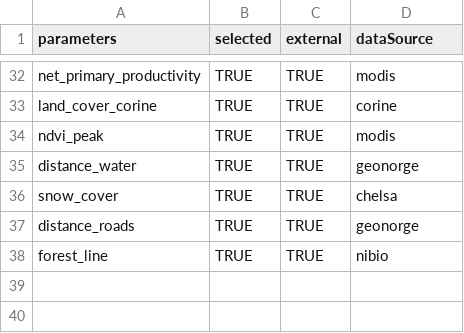
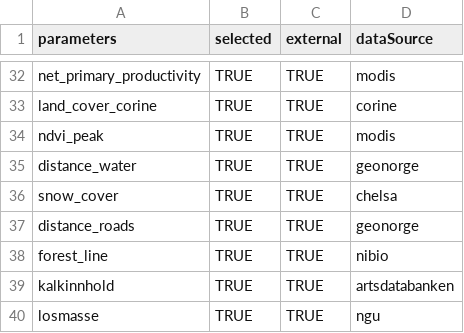
Before and after one commit to gjearevoll/BioDivMapping, a CSV file: data/external/focalCovariates.csv, drawn as a sheet; only a part is shown, gaps mark what is left out; the diff names each change by its address in the sheet, - before the commit and + after, or states it on an @@ line.

Commit message:
Added losmasse to covariate list

```diff
--- a/data/external/focalCovariates.csv
+++ b/data/external/focalCovariates.csv
+row 39: kalkinnhold | TRUE | TRUE | artsdatabanken
+row 40: losmasse | TRUE | TRUE | ngu
```
